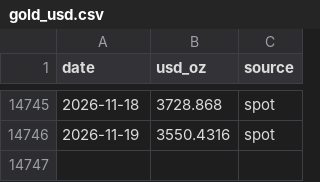
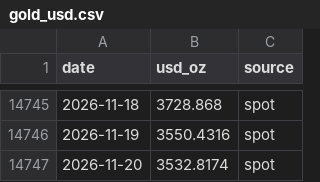
Before and after one commit to vaibhavgit9210/mygoldfund, a CSV file: history/gold_usd.csv, drawn as a sheet; only a part is shown, gaps mark what is left out.

```diff
--- a/history/gold_usd.csv
+++ b/history/gold_usd.csv
@@ -14746 +14746,2 @@ date,usd_oz,source
 2026-11-19,3550.4316,spot
+2026-11-20,3532.8174,spot
```
Also changed, not shown: history/silver_usd.csv, 2 other files.
